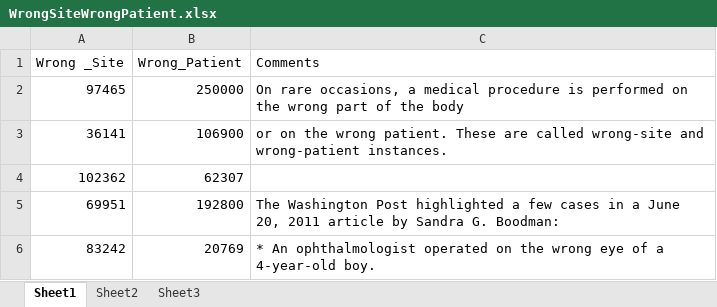
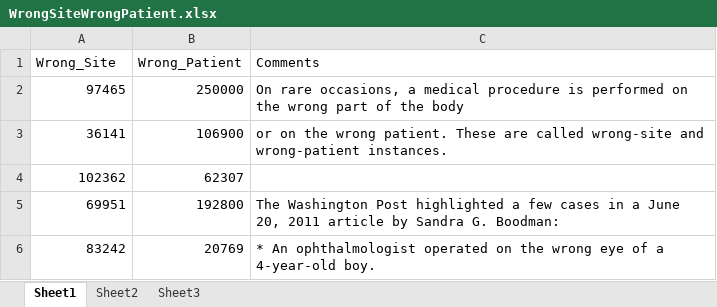
Before and after one commit to docmartin99/PSYCH302_F24, an Excel workbook: Data/WrongSiteWrongPatient.xlsx, sheet Sheet1, drawn as a sheet; only a part is shown; values as stored, in another font and other column widths than the file's, no borders; the diff names each change by its address in the sheet, - before the commit and + after, or states it on an @@ line.

```diff
--- a/Data/WrongSiteWrongPatient.xlsx (sheet Sheet1)
+++ b/Data/WrongSiteWrongPatient.xlsx (sheet Sheet1)
-A1: Wrong _Site
+A1: Wrong_Site
```
Also changed, not shown: 3 other files.
